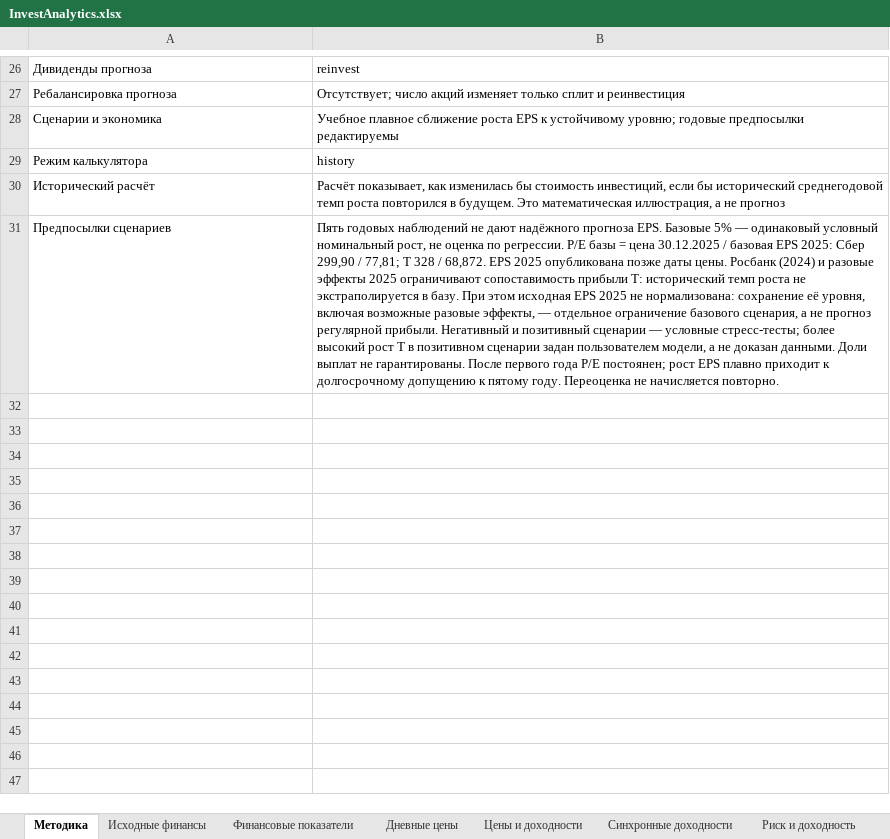
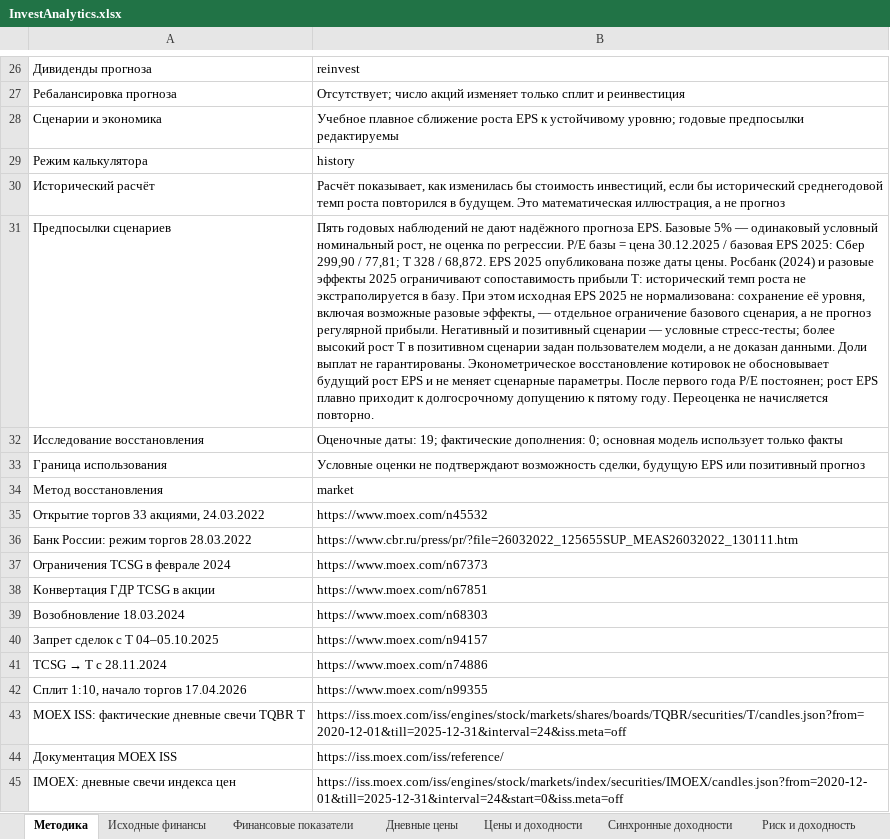
Before and after one commit to Mally2118/AnalyseCompany, an Excel workbook: docs/examples/InvestAnalytics.xlsx, sheet Методика, drawn as a sheet; only a part is shown, gaps mark what is left out; values as stored, in another font and other column widths than the file's, no borders; the diff names each change by its address in the sheet, - before the commit and + after, or states it on an @@ line.

```diff
--- a/docs/examples/InvestAnalytics.xlsx (sheet Методика)
+++ b/docs/examples/InvestAnalytics.xlsx (sheet Методика)
-B31: …не гарантированы. После первого…
+B31: …не гарантированы. Эконометрическое восстановление котировок не обосновывает будущий рост EPS и не меняет сценарные параметры. После первого…
+row 32: Исследование восстановления | Оценочные даты: 19; фактические дополнения: 0; основная модель использует только факты
+row 33: Граница использования | Условные оценки не подтверждают возможность сделки, будущую EPS или позитивный прогноз
+row 34: Метод восстановления | market
+row 35: Открытие торгов 33 акциями, 24.03.2022 | https://www.moex.com/n45532
+row 36: Банк России: режим торгов 28.03.2022 | https://www.cbr.ru/press/pr/?file=26032022_125655SUP_MEAS26032022_130111.htm
+row 37: Ограничения TCSG в феврале 2024 | https://www.moex.com/n67373
+row 38: Конвертация ГДР TCSG в акции | https://www.moex.com/n67851
+row 39: Возобновление 18.03.2024 | https://www.moex.com/n68303
+row 40: Запрет сделок с T 04–05.10.2025 | https://www.moex.com/n94157
+row 41: TCSG → T с 28.11.2024 | https://www.moex.com/n74886
+row 42: Сплит 1:10, начало торгов 17.04.2026 | https://www.moex.com/n99355
+row 43: MOEX ISS: фактические дневные свечи TQBR T | https://iss.moex.com/iss/engines/stock/markets/shares/boards/TQBR/securities/T/candles.json?from=2020-12-01&till=2025-12-31&interval=24&iss.meta=off
+row 44: Документация MOEX ISS | https://iss.moex.com/iss/reference/
+row 45: IMOEX: дневные свечи индекса цен | https://iss.moex.com/iss/engines/stock/markets/index/securities/IMOEX/candles.json?from=2020-12-01&till=2025-12-31&interval=24&start=0&iss.meta=off
```
Also changed, not shown: other sheet tabs, 32 other files.
